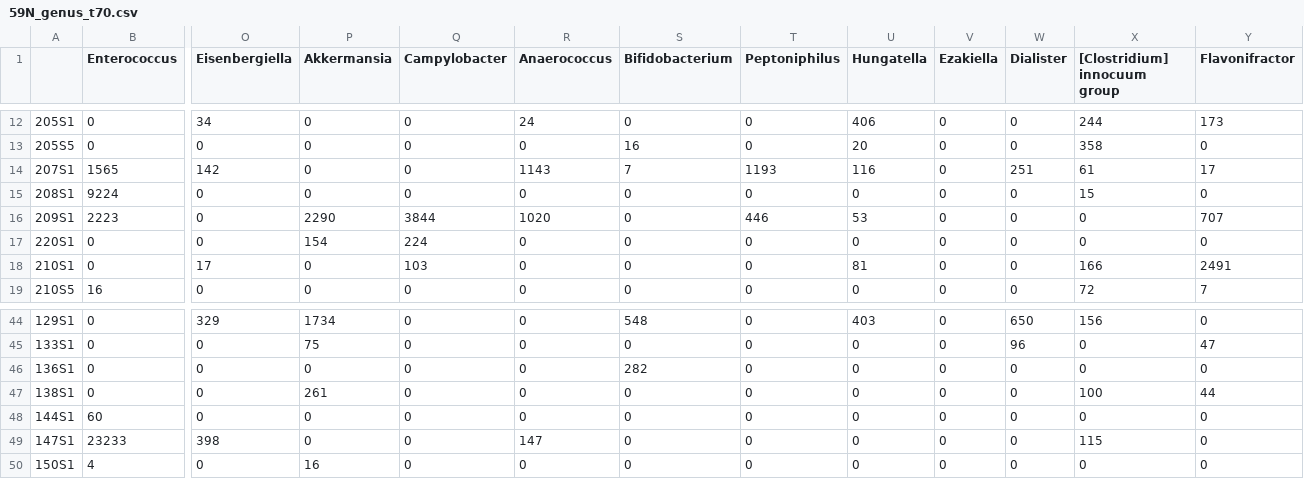
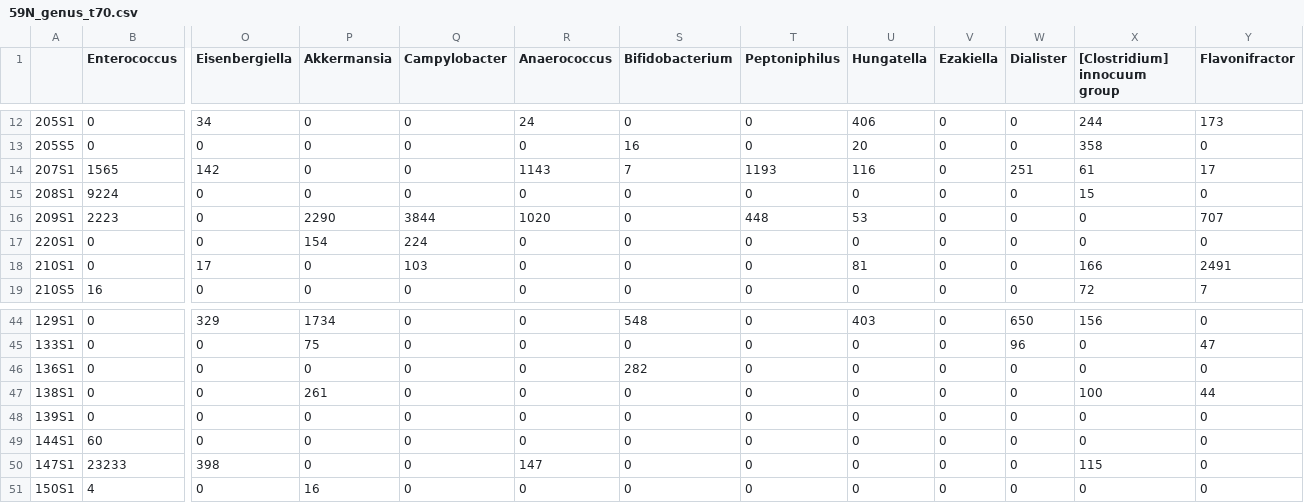
Before and after one commit to tariks/icu-biome, a CSV file: feature_tables/59N_genus_t70.csv, drawn as a sheet; only a part is shown, gaps mark what is left out; rows hold the shown columns only; the diff names each change by its address in the sheet, - before the commit and + after, or states it on an @@ line.

```diff
--- a/feature_tables/59N_genus_t70.csv
+++ b/feature_tables/59N_genus_t70.csv
-T16 (Peptoniphilus): 446
+T16 (Peptoniphilus): 448
+row 48: 139S1 | 0 | 0 | 0 | 0 | 0 | 0 | 0 | 0 | 0 | 0 | 0 | 0
```
Also changed, not shown: feature_tables/51N_genus_t70.csv, feature_tables/51N_genus_t70_nozero.csv, 11 other files.
